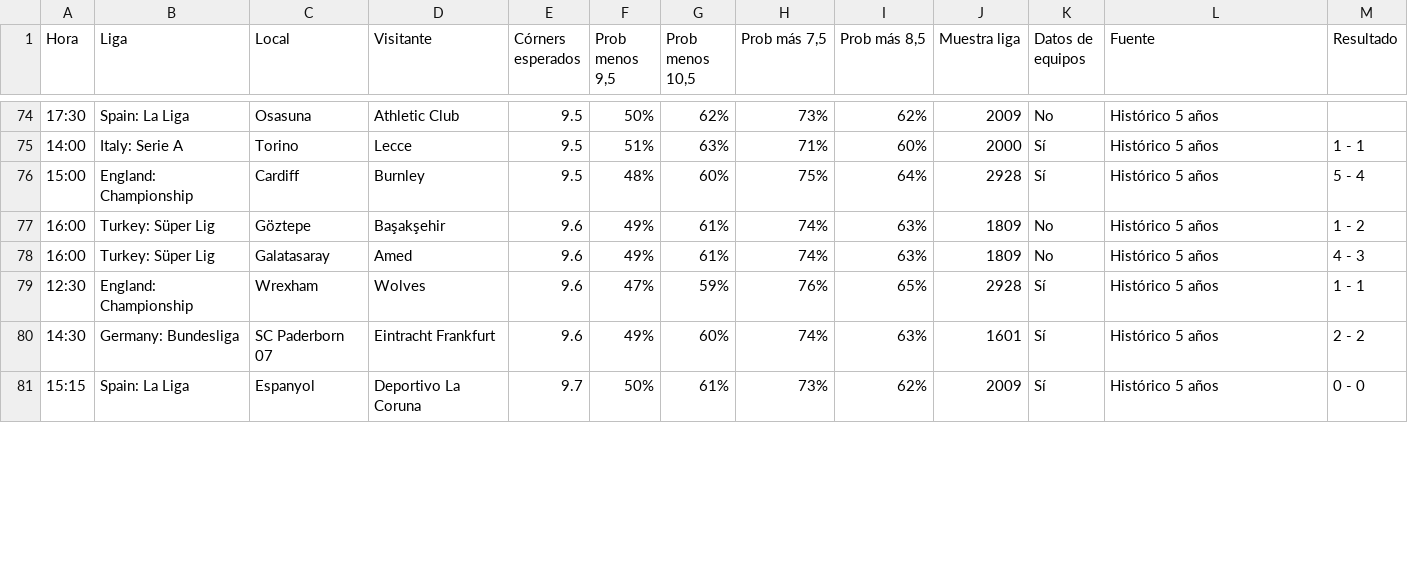
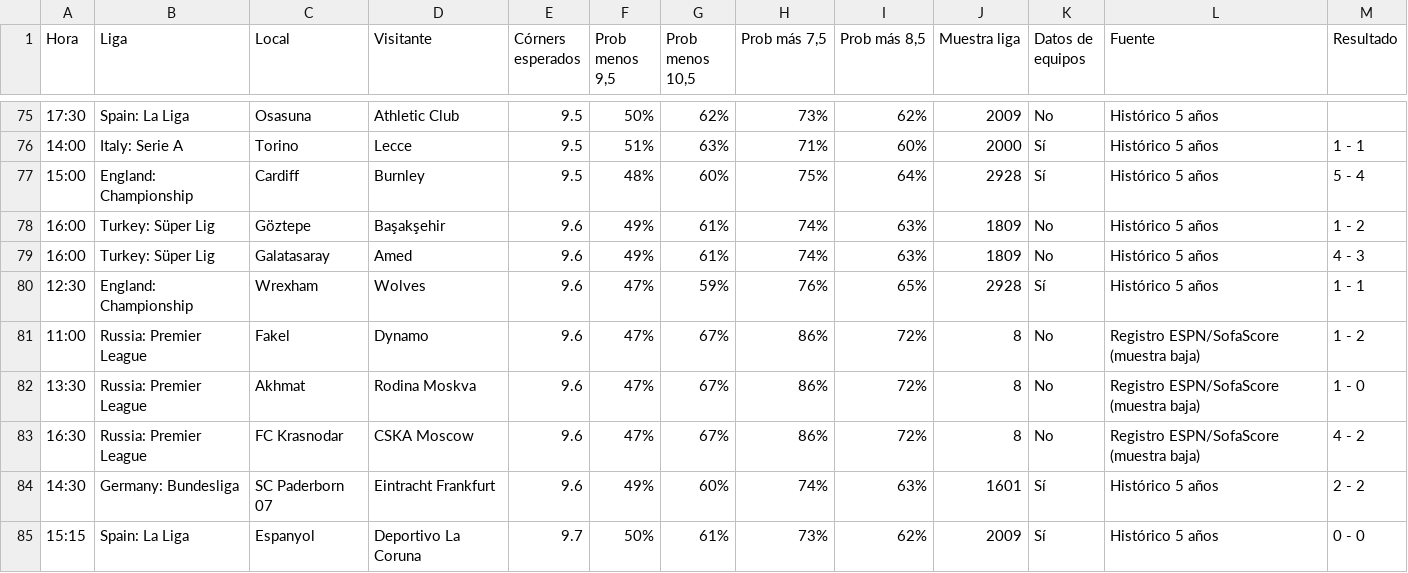
Before and after one commit to angelo4848/angelo-analytics, a CSV file: data/tab_corners.csv, drawn as a sheet; only a part is shown, gaps mark what is left out; the diff covers the shown part only; the diff names each change by its address in the sheet, - before the commit and + after, or states it on an @@ line.

```diff
--- a/data/tab_corners.csv
+++ b/data/tab_corners.csv
+row 81: 11:00 | Russia: Premier League | Fakel | Dynamo | 9.6 | 47% | 67% | 86% | 72% | 8 | No | Registro ESPN/SofaScore (muestra baja) | 1 - 2
+row 82: 13:30 | Russia: Premier League | Akhmat | Rodina Moskva | 9.6 | 47% | 67% | 86% | 72% | 8 | No | Registro ESPN/SofaScore (muestra baja) | 1 - 0
+row 83: 16:30 | Russia: Premier League | FC Krasnodar | CSKA Moscow | 9.6 | 47% | 67% | 86% | 72% | 8 | No | Registro ESPN/SofaScore (muestra baja) | 4 - 2
```
Also changed, not shown: 5 added rows, 7 removed rows and 1 edited cell elsewhere in this file, app.csv, data/pronosticos_log.csv, 2 other files.
